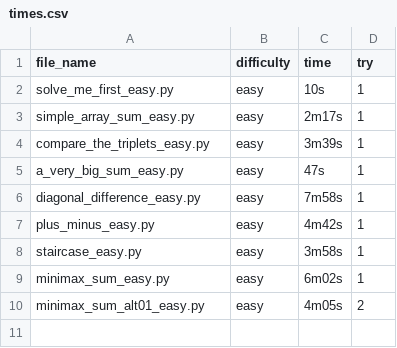
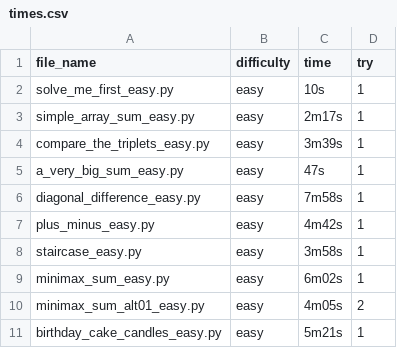
Before and after one commit to fyangss/questions, a CSV file: python/hr/times.csv, drawn as a sheet; the diff names each change by its address in the sheet, - before the commit and + after, or states it on an @@ line.

Commit message:
birthday candles

```diff
--- a/python/hr/times.csv
+++ b/python/hr/times.csv
+row 11: birthday_cake_candles_easy.py | easy | 5m21s | 1
```
Also changed, not shown: 1 other file.
